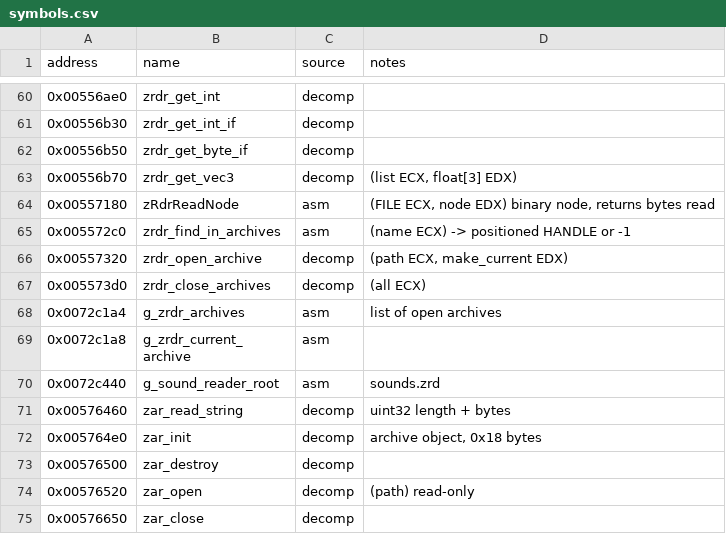
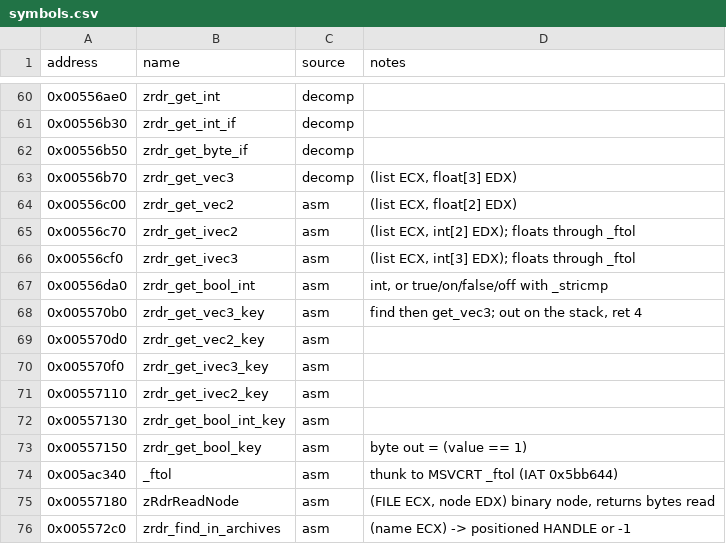
Before and after one commit to telltaleatheist/mw3-re, a CSV file: docs/symbols.csv, drawn as a sheet; only a part is shown, gaps mark what is left out; the shorter side is filled out with more unchanged rows.

Commit message:
zReader: the list and boolean getters, emulator-checked with MSVCRT's _ftol as x86

```diff
--- a/docs/symbols.csv
+++ b/docs/symbols.csv
@@ -63,2 +63,13 @@ address,name,source,notes
 0x00556b70,zrdr_get_vec3,decomp,"(list ECX, float[3] EDX)"
+0x00556c00,zrdr_get_vec2,asm,"(list ECX, float[2] EDX)"
+0x00556c70,zrdr_get_ivec2,asm,"(list ECX, int[2] EDX); floats through _ftol"
+0x00556cf0,zrdr_get_ivec3,asm,"(list ECX, int[3] EDX); floats through _ftol"
+0x00556da0,zrdr_get_bool_int,asm,"int, or true/on/false/off with _stricmp"
+0x005570b0,zrdr_get_vec3_key,asm,"find then get_vec3; out on the stack, ret 4"
+0x005570d0,zrdr_get_vec2_key,asm,""
+0x005570f0,zrdr_get_ivec3_key,asm,""
+0x00557110,zrdr_get_ivec2_key,asm,""
+0x00557130,zrdr_get_bool_int_key,asm,""
+0x00557150,zrdr_get_bool_key,asm,"byte out = (value == 1)"
+0x005ac340,_ftol,asm,"thunk to MSVCRT _ftol (IAT 0x5bb644)"
 0x00557180,zRdrReadNode,asm,"(FILE ECX, node EDX) binary node, returns bytes read"
```
Also changed, not shown: 13 other files.
